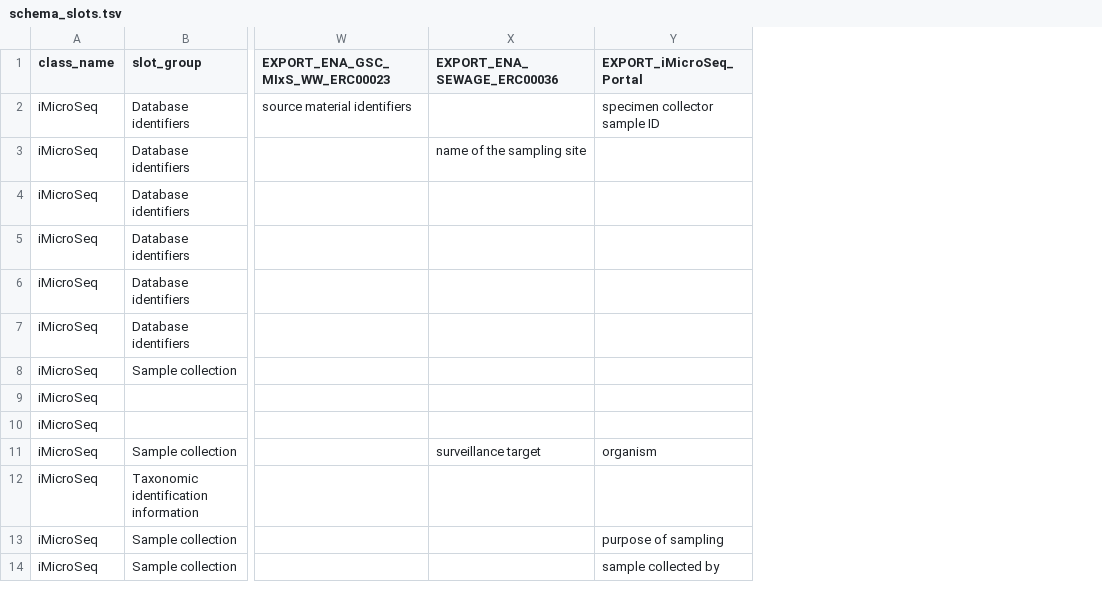
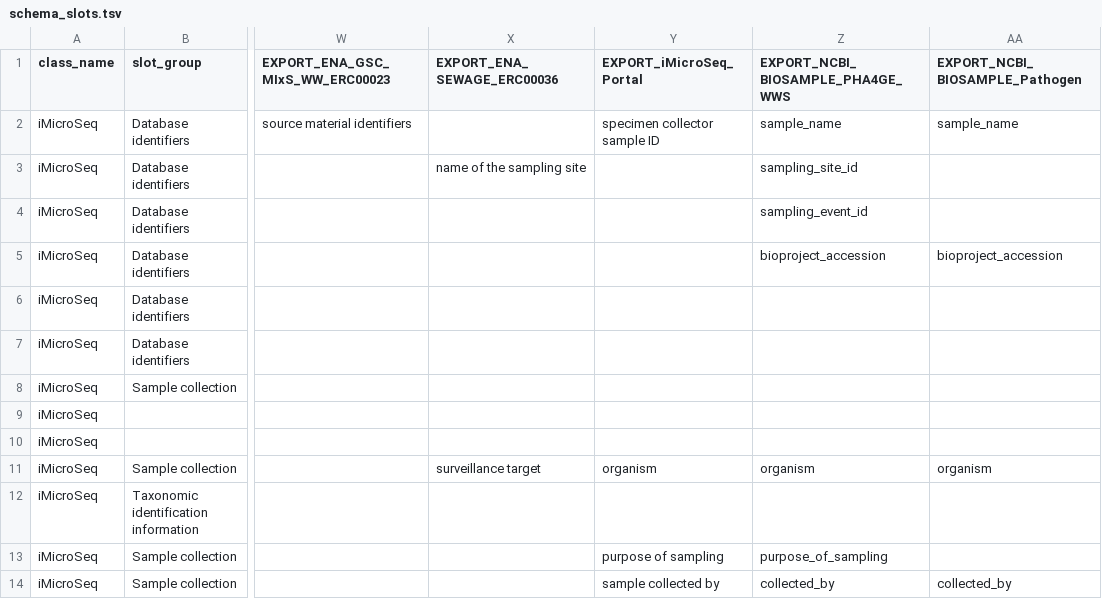
Before and after one commit to cidgoh/DataHarmonizer, a TSV file: web/templates/imicroseq/schema_slots.tsv, drawn as a sheet; only a part is shown, gaps mark what is left out; the diff names each change by its address in the sheet, - before the commit and + after, or states it on an @@ line.

```diff
--- a/web/templates/imicroseq/schema_slots.tsv
+++ b/web/templates/imicroseq/schema_slots.tsv
+column Z (EXPORT_NCBI_BIOSAMPLE_PHA4GE_WWS), rows 2-14: sample_name | sampling_site_id | sampling_event_id | bioproject_accession |  |  |  |  |  | organism |  | purpose_of_sampling | collected_by
+column AA (EXPORT_NCBI_BIOSAMPLE_Pathogen), rows 2-14: sample_name |  |  | bioproject_accession |  |  |  |  |  | organism |  |  | collected_by
```
Also changed, not shown: 3 other files.
